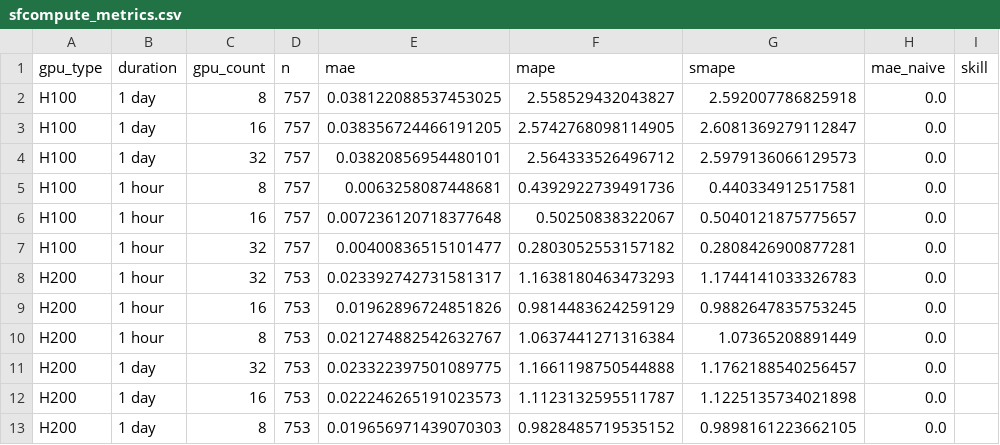
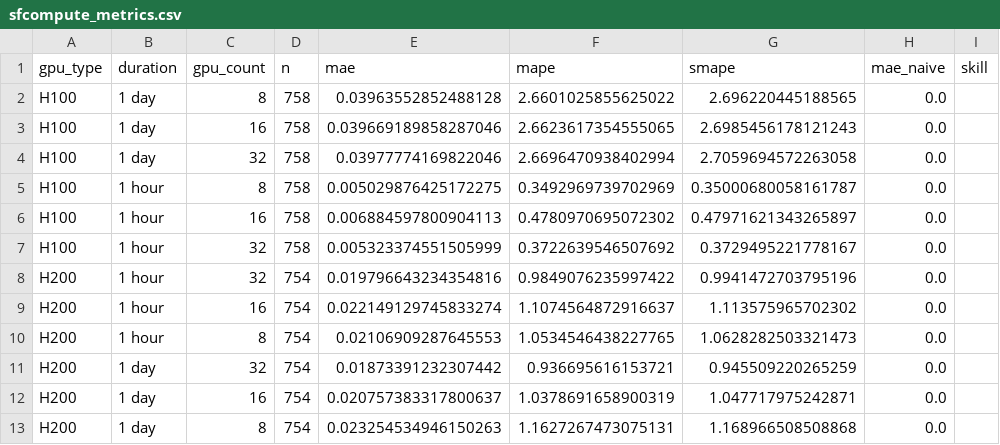
Before and after one commit to evieculloty9/gpu-pricing-scraper, a CSV file: docs/data/sfcompute_metrics.csv, drawn as a sheet; only a part is shown; the diff names each change by its address in the sheet, - before the commit and + after, or states it on an @@ line.

```diff
--- a/docs/data/sfcompute_metrics.csv
+++ b/docs/data/sfcompute_metrics.csv
-D2:D7 (n): 757
+D2:D7 (n): 758
-E2 (mae): 0.038122088537453025
+E2 (mae): 0.03963552852488128
-F2 (mape): 2.558529432043827
+F2 (mape): 2.6601025855625022
-G2 (smape): 2.592007786825918
+G2 (smape): 2.696220445188565
-E3 (mae): 0.038356724466191205
+E3 (mae): 0.039669189858287046
-F3 (mape): 2.5742768098114905
+F3 (mape): 2.6623617354555065
-G3 (smape): 2.6081369279112847
+G3 (smape): 2.6985456178121243
-E4 (mae): 0.03820856954480101
+E4 (mae): 0.03977774169822046
-F4 (mape): 2.564333526496712
+F4 (mape): 2.6696470938402994
-G4 (smape): 2.5979136066129573
+G4 (smape): 2.7059694572263058
-E5 (mae): 0.0063258087448681
+E5 (mae): 0.005029876425172275
-F5 (mape): 0.4392922739491736
+F5 (mape): 0.3492969739702969
-G5 (smape): 0.440334912517581
+G5 (smape): 0.35000680058161787
-E6 (mae): 0.007236120718377648
+E6 (mae): 0.006884597800904113
-F6 (mape): 0.50250838322067
+F6 (mape): 0.4780970695072302
-G6 (smape): 0.5040121875775657
+G6 (smape): 0.47971621343265897
-E7 (mae): 0.00400836515101477
+E7 (mae): 0.005323374551505999
-F7 (mape): 0.2803052553157182
+F7 (mape): 0.3722639546507692
-G7 (smape): 0.2808426900877281
+G7 (smape): 0.3729495221778167
-D8:D13 (n): 753
+D8:D13 (n): 754
-E8 (mae): 0.023392742731581317
+E8 (mae): 0.019796643234354816
-F8 (mape): 1.1638180463473293
+F8 (mape): 0.9849076235997422
-G8 (smape): 1.1744141033326783
+G8 (smape): 0.9941472703795196
-E9 (mae): 0.01962896724851826
+E9 (mae): 0.022149129745833274
-F9 (mape): 0.9814483624259129
+F9 (mape): 1.1074564872916637
-G9 (smape): 0.9882647835753245
+G9 (smape): 1.113575965702302
-E10 (mae): 0.021274882542632767
+E10 (mae): 0.02106909287645553
-F10 (mape): 1.0637441271316384
+F10 (mape): 1.0534546438227765
-G10 (smape): 1.07365208891449
+G10 (smape): 1.0628282503321473
-E11 (mae): 0.023322397501089775
+E11 (mae): 0.01873391232307442
-F11 (mape): 1.1661198750544888
+F11 (mape): 0.936695616153721
-G11 (smape): 1.1762188540256457
+G11 (smape): 0.945509220265259
-E12 (mae): 0.022246265191023573
+E12 (mae): 0.020757383317800637
-F12 (mape): 1.1123132595511787
+F12 (mape): 1.0378691658900319
-G12 (smape): 1.1225135734021898
+G12 (smape): 1.047717975242871
-E13 (mae): 0.019656971439070303
+E13 (mae): 0.023254534946150263
-F13 (mape): 0.9828485719535152
+F13 (mape): 1.1627267473075131
-G13 (smape): 0.9898161223662105
+G13 (smape): 1.168966508508868
```
Also changed, not shown: docs/data/budget_scenarios.csv, 7 other files.
